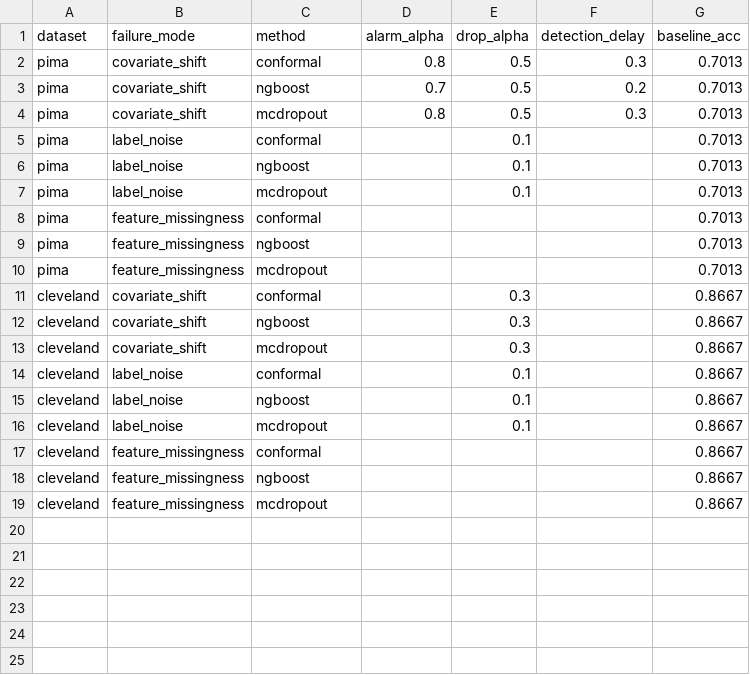
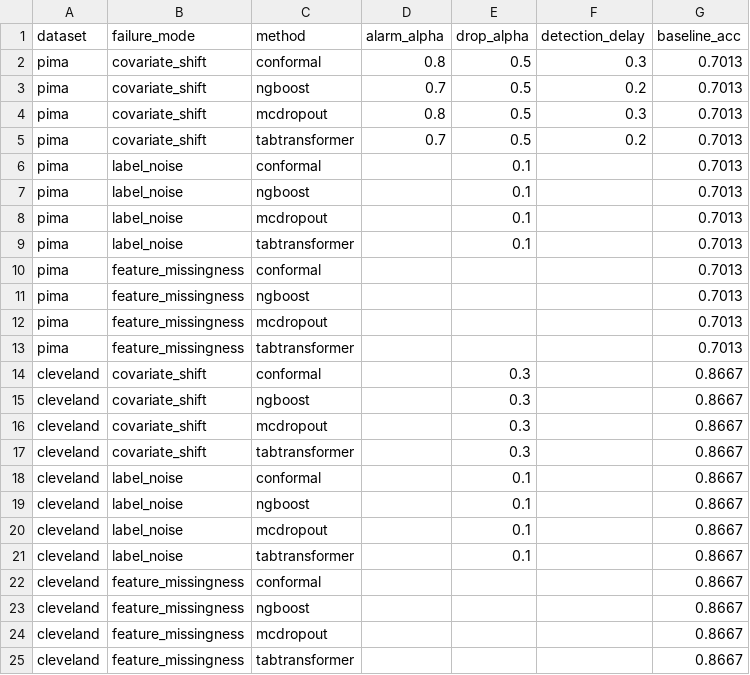
Before and after one commit to HazyN02/Project-Deep-Learning, a CSV file: silent_failure_project/results/detection_delay_table.csv, drawn as a sheet; the diff names each change by its address in the sheet, - before the commit and + after, or states it on an @@ line.

```diff
--- a/silent_failure_project/results/detection_delay_table.csv
+++ b/silent_failure_project/results/detection_delay_table.csv
+row 5: pima | covariate_shift | tabtransformer | 0.7 | 0.5 | 0.2 | 0.7013
+row 9: pima | label_noise | tabtransformer |  | 0.1 |  | 0.7013
+row 13: pima | feature_missingness | tabtransformer |  |  |  | 0.7013
+row 17: cleveland | covariate_shift | tabtransformer |  | 0.3 |  | 0.8667
+row 21: cleveland | label_noise | tabtransformer |  | 0.1 |  | 0.8667
+row 25: cleveland | feature_missingness | tabtransformer |  |  |  | 0.8667
```
Also changed, not shown: 11 other files.
